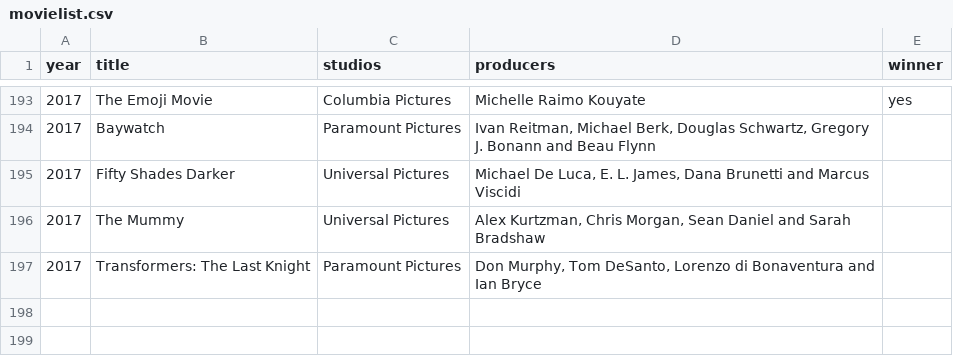
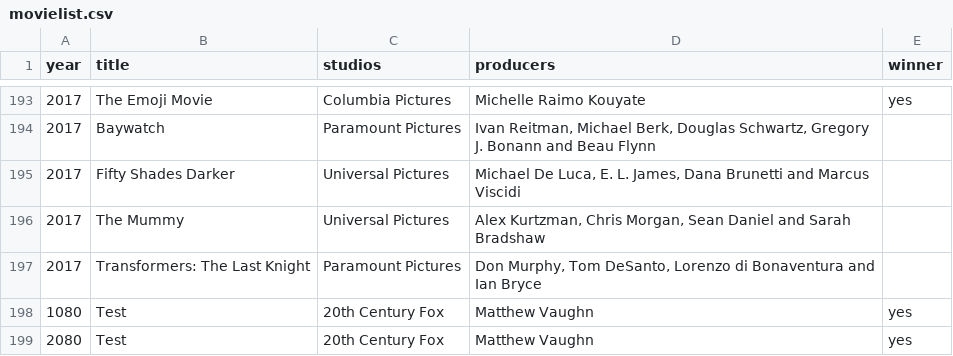
Before and after one commit to yurilongaray/NodeJsApi, a CSV file: src/data/movielist.csv, drawn as a sheet; only a part is shown, gaps mark what is left out; the diff names each change by its address in the sheet, - before the commit and + after, or states it on an @@ line.

```diff
--- a/src/data/movielist.csv
+++ b/src/data/movielist.csv
+row 198: 1080 | Test | 20th Century Fox | Matthew Vaughn | yes
+row 199: 2080 | Test | 20th Century Fox | Matthew Vaughn | yes
```
Also changed, not shown: 3 other files.
